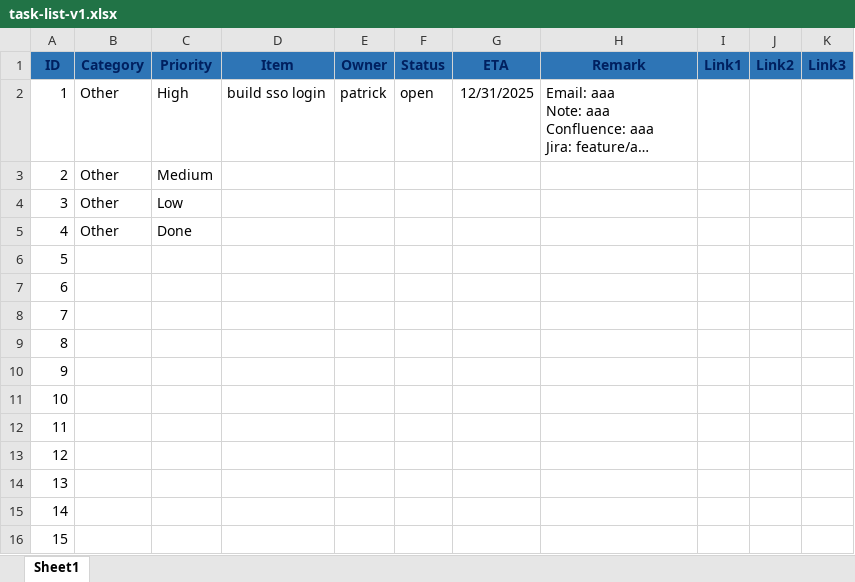
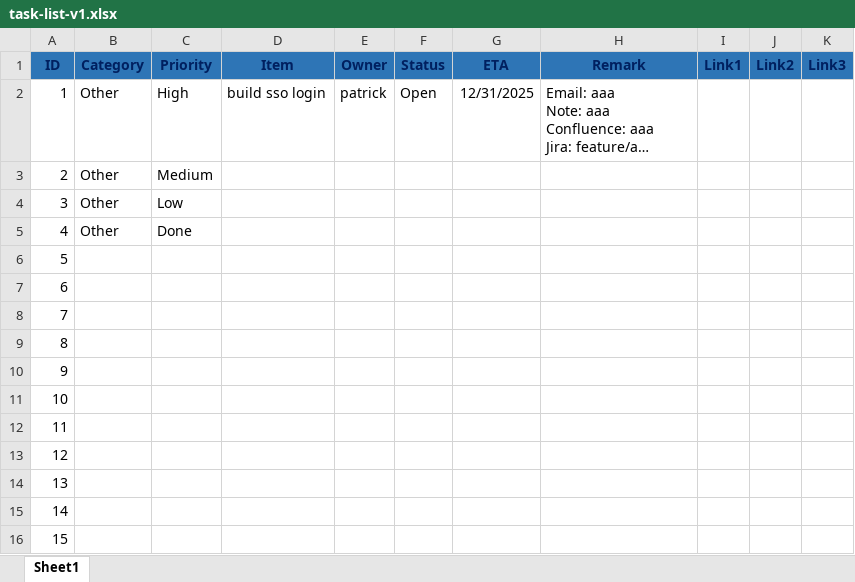
Before and after one commit to yysyp/coding-case, an Excel workbook: doc/task-list-v1.xlsx, sheet Sheet1, drawn as a sheet; long unchanged cells end in …; values as stored, in another font and other column widths than the file's, no borders; the diff names each change by its address in the sheet, - before the commit and + after, or states it on an @@ line.

Commit message:
update template excel

```diff
--- a/doc/task-list-v1.xlsx (sheet Sheet1)
+++ b/doc/task-list-v1.xlsx (sheet Sheet1)
-F2 (Status): open
+F2 (Status): Open
```
